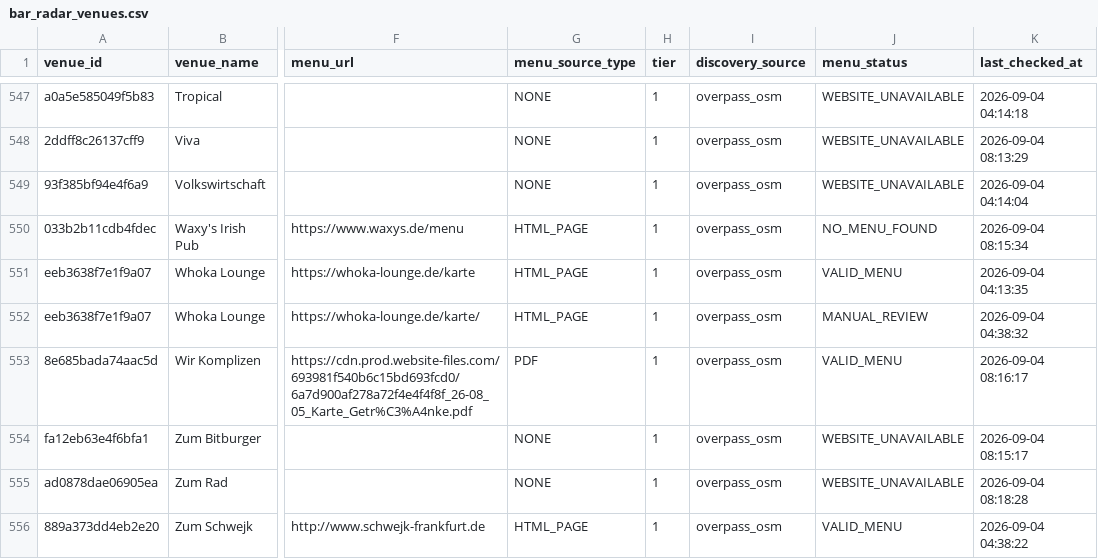
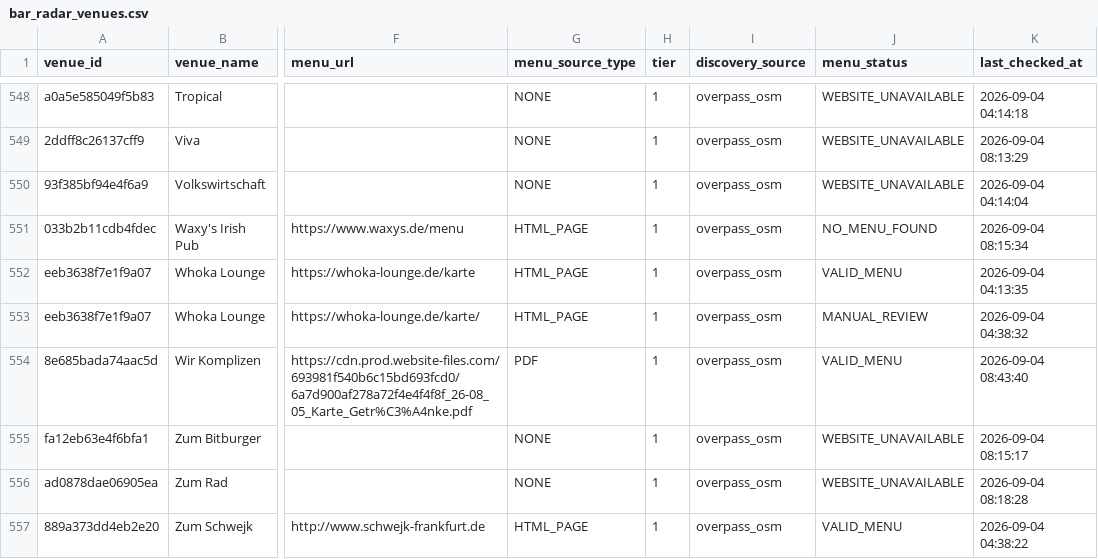
Before and after one commit to lilfimp/bar-radar-manual, a CSV file: data/exports/bar_radar_venues.csv, drawn as a sheet; only a part is shown, gaps mark what is left out; addresses are those after the commit; the diff covers the shown part only; the diff names each change by its address in the sheet, - before the commit and + after, or states it on an @@ line.

```diff
--- a/data/exports/bar_radar_venues.csv
+++ b/data/exports/bar_radar_venues.csv
-K554 (last_checked_at): 2026-09-04 08:16:17
+K554 (last_checked_at): 2026-09-04 08:43:40
```
Also changed, not shown: 1 added row and 11 edited cells elsewhere in this file, data/exports/bar_radar_valid.csv, 3 other files.
